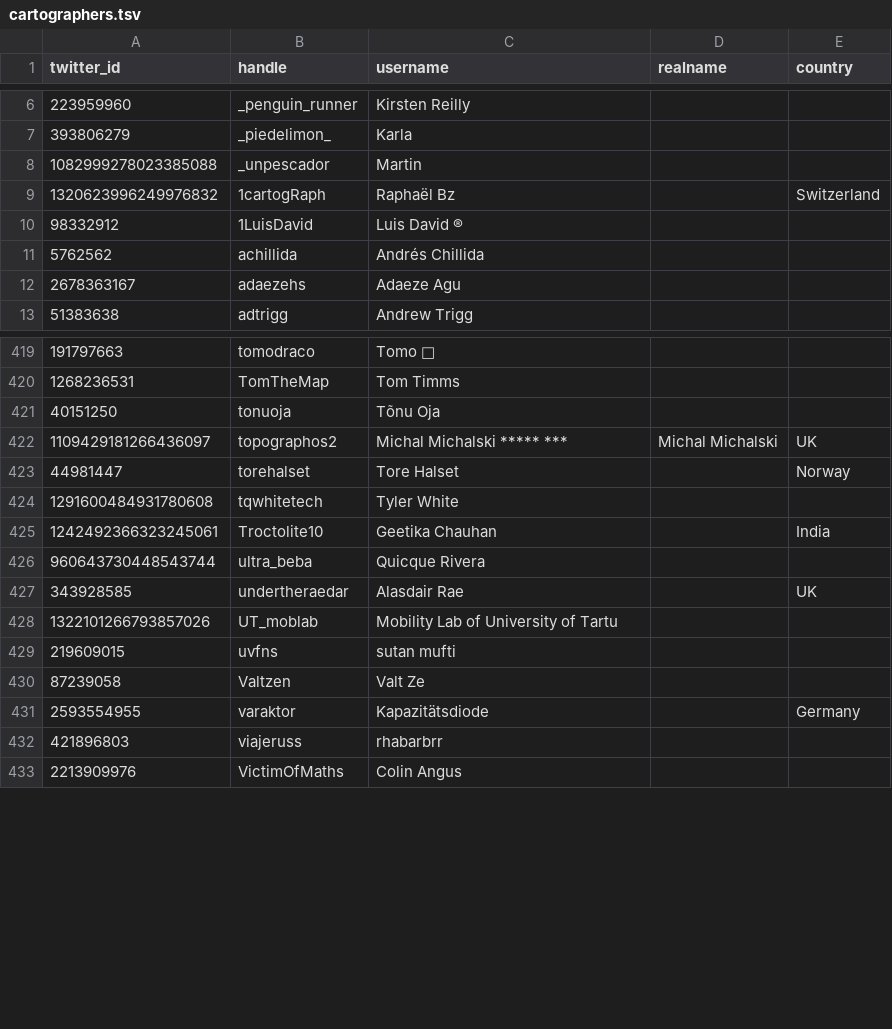
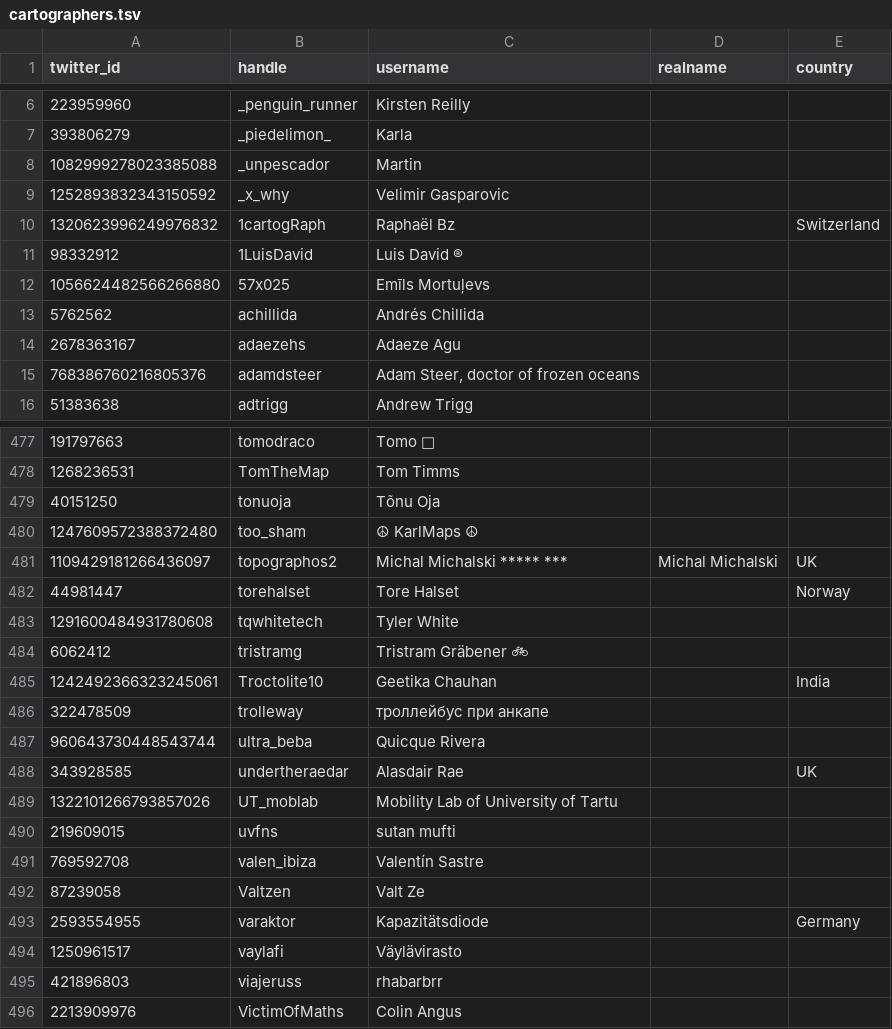
Before and after one commit to dakvid/30DayMapChallenge2020Metadata, a TSV file: maps/cartographers.tsv, drawn as a sheet; only a part is shown, gaps mark what is left out; the diff covers the shown part only; the diff names each change by its address in the sheet, - before the commit and + after, or states it on an @@ line.

```diff
--- a/maps/cartographers.tsv
+++ b/maps/cartographers.tsv
+row 9: 1252893832343150592 | _x_why | Velimir Gasparovic
+row 12: 1056624482566266880 | 57x025 | Emīls Mortuļevs
+row 15: 768386760216805376 | adamdsteer | Adam Steer, doctor of frozen oceans
+row 480: 1247609572388372480 | too_sham | ☮ KarlMaps ☮
+row 484: 6062412 | tristramg | Tristram Gräbener 🚲
+row 486: 322478509 | trolleway | троллейбус при анкапе
+row 491: 769592708 | valen_ibiza | Valentín Sastre
+row 494: 1250961517 | vaylafi | Väylävirasto
```
Also changed, not shown: 56 added rows and 1 removed row elsewhere in this file, maps/classifications.tsv, 1 other file.
